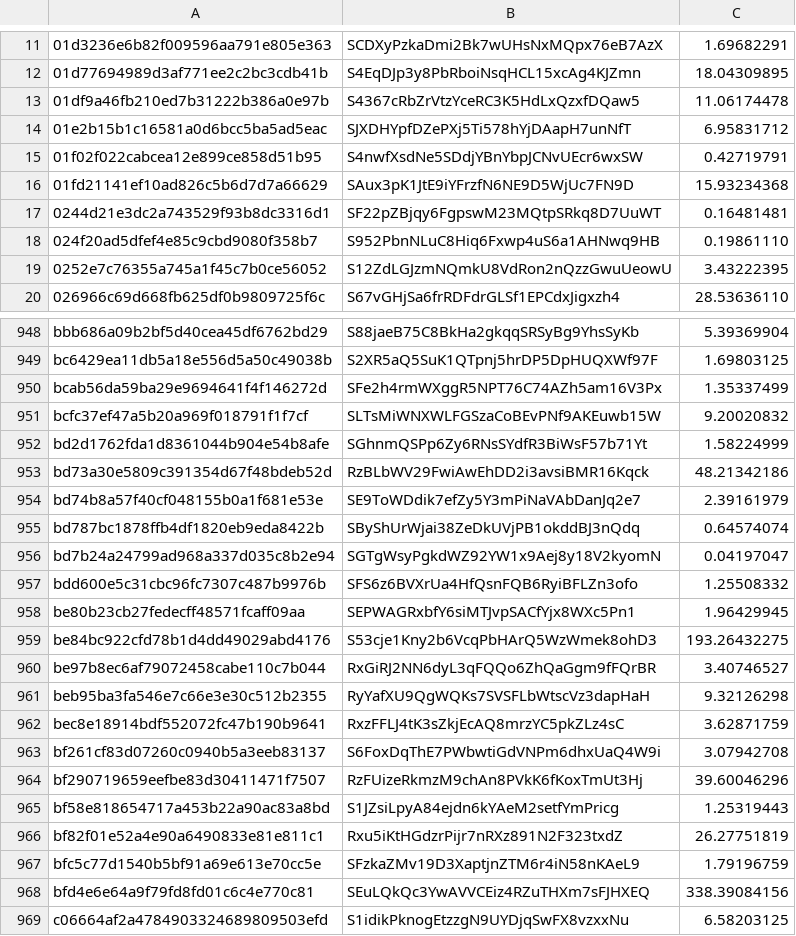
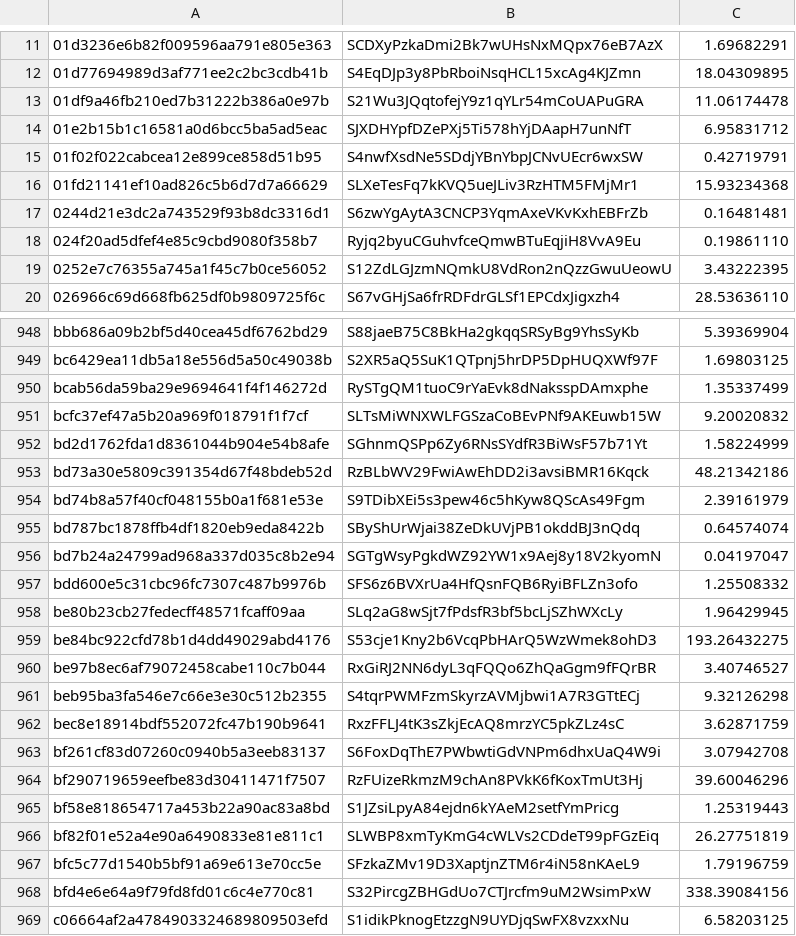
Before and after one commit to Foggyx420/NewbieStakeLoss, a CSV file: Sorted-690K-1M.csv, drawn as a sheet; only a part is shown, gaps mark what is left out; the diff covers the shown part only.

Commit message:
updated grc addresses where could; in beacon report

```diff
--- a/Sorted-690K-1M.csv
+++ b/Sorted-690K-1M.csv
@@ -12,8 +12,8 @@
 01d77694989d3af771ee2c2bc3cdb41b;S4EqDJp3y8PbRboiNsqHCL15xcAg4KJZmn;18.04309895
-01df9a46fb210ed7b31222b386a0e97b;S4367cRbZrVtzYceRC3K5HdLxQzxfDQaw5;11.06174478
+01df9a46fb210ed7b31222b386a0e97b;S21Wu3JQqtofejY9z1qYLr54mCoUAPuGRA;11.06174478
 01e2b15b1c16581a0d6bcc5ba5ad5eac;SJXDHYpfDZePXj5Ti578hYjDAapH7unNfT;6.95831712
 01f02f022cabcea12e899ce858d51b95;S4nwfXsdNe5SDdjYBnYbpJCNvUEcr6wxSW;0.42719791
-01fd21141ef10ad826c5b6d7d7a66629;SAux3pK1JtE9iYFrzfN6NE9D5WjUc7FN9D;15.93234368
-0244d21e3dc2a743529f93b8dc3316d1;SF22pZBjqy6FgpswM23MQtpSRkq8D7UuWT;0.16481481
-024f20ad5dfef4e85c9cbd9080f358b7;S952PbnNLuC8Hiq6Fxwp4uS6a1AHNwq9HB;0.19861110
+01fd21141ef10ad826c5b6d7d7a66629;SLXeTesFq7kKVQ5ueJLiv3RzHTM5FMjMr1;15.93234368
+0244d21e3dc2a743529f93b8dc3316d1;S6zwYgAytA3CNCP3YqmAxeVKvKxhEBFrZb;0.16481481
+024f20ad5dfef4e85c9cbd9080f358b7;Ryjq2byuCGuhvfceQmwBTuEqjiH8VvA9Eu;0.19861110
 0252e7c76355a745a1f45c7b0ce56052;S12ZdLGJzmNQmkU8VdRon2nQzzGwuUeowU;3.43222395
@@ -949,3 +949,3 @@ bbb686a09b2bf5d40cea45df6762bd29;S88jaeB75C8BkHa2gkqqSRSyBg9YhsSyKb;5.39369904
 bc6429ea11db5a18e556d5a50c49038b;S2XR5aQ5SuK1QTpnj5hrDP5DpHUQXWf97F;1.69803125
-bcab56da59ba29e9694641f4f146272d;SFe2h4rmWXggR5NPT76C74AZh5am16V3Px;1.35337499
+bcab56da59ba29e9694641f4f146272d;RySTgQM1tuoC9rYaEvk8dNaksspDAmxphe;1.35337499
 bcfc37ef47a5b20a969f018791f1f7cf;SLTsMiWNXWLFGSzaCoBEvPNf9AKEuwb15W;9.20020832
@@ -953,3 +953,3 @@ bd2d1762fda1d8361044b904e54b8afe;SGhnmQSPp6Zy6RNsSYdfR3BiWsF57b71Yt;1.58224999
 bd73a30e5809c391354d67f48bdeb52d;RzBLbWV29FwiAwEhDD2i3avsiBMR16Kqck;48.21342186
-bd74b8a57f40cf048155b0a1f681e53e;SE9ToWDdik7efZy5Y3mPiNaVAbDanJq2e7;2.39161979
+bd74b8a57f40cf048155b0a1f681e53e;S9TDibXEi5s3pew46c5hKyw8QScAs49Fgm;2.39161979
 bd787bc1878ffb4df1820eb9eda8422b;SByShUrWjai38ZeDkUVjPB1okddBJ3nQdq;0.64574074
@@ -957,6 +957,6 @@ bd7b24a24799ad968a337d035c8b2e94;SGTgWsyPgkdWZ92YW1x9Aej8y18V2kyomN;0.04197047
 bdd600e5c31cbc96fc7307c487b9976b;SFS6z6BVXrUa4HfQsnFQB6RyiBFLZn3ofo;1.25508332
-be80b23cb27fedecff48571fcaff09aa;SEPWAGRxbfY6siMTJvpSACfYjx8WXc5Pn1;1.96429945
+be80b23cb27fedecff48571fcaff09aa;SLq2aG8wSjt7fPdsfR3bf5bcLjSZhWXcLy;1.96429945
 be84bc922cfd78b1d4dd49029abd4176;S53cje1Kny2b6VcqPbHArQ5WzWmek8ohD3;193.26432275
 be97b8ec6af79072458cabe110c7b044;RxGiRJ2NN6dyL3qFQQo6ZhQaGgm9fFQrBR;3.40746527
-beb95ba3fa546e7c66e3e30c512b2355;RyYafXU9QgWQKs7SVSFLbWtscVz3dapHaH;9.32126298
+beb95ba3fa546e7c66e3e30c512b2355;S4tqrPWMFzmSkyrzAVMjbwi1A7R3GTtECj;9.32126298
 bec8e18914bdf552072fc47b190b9641;RxzFFLJ4tK3sZkjEcAQ8mrzYC5pkZLz4sC;3.62871759
@@ -965,5 +965,5 @@ bf290719659eefbe83d30411471f7507;RzFUizeRkmzM9chAn8PVkK6fKoxTmUt3Hj;39.60046296
 bf58e818654717a453b22a90ac83a8bd;S1JZsiLpyA84ejdn6kYAeM2setfYmPricg;1.25319443
-bf82f01e52a4e90a6490833e81e811c1;Rxu5iKtHGdzrPijr7nRXz891N2F323txdZ;26.27751819
+bf82f01e52a4e90a6490833e81e811c1;SLWBP8xmTyKmG4cWLVs2CDdeT99pFGzEiq;26.27751819
 bfc5c77d1540b5bf91a69e613e70cc5e;SFzkaZMv19D3XaptjnZTM6r4iN58nKAeL9;1.79196759
-bfd4e6e64a9f79fd8fd01c6c4e770c81;SEuLQkQc3YwAVVCEiz4RZuTHXm7sFJHXEQ;338.39084156
+bfd4e6e64a9f79fd8fd01c6c4e770c81;S32PircgZBHGdUo7CTJrcfm9uM2WsimPxW;338.39084156
 c06664af2a4784903324689809503efd;S1idikPknogEtzzgN9UYDjqSwFX8vzxxNu;6.58203125
```
Also changed, not shown: 95 edited cells elsewhere in this file.
